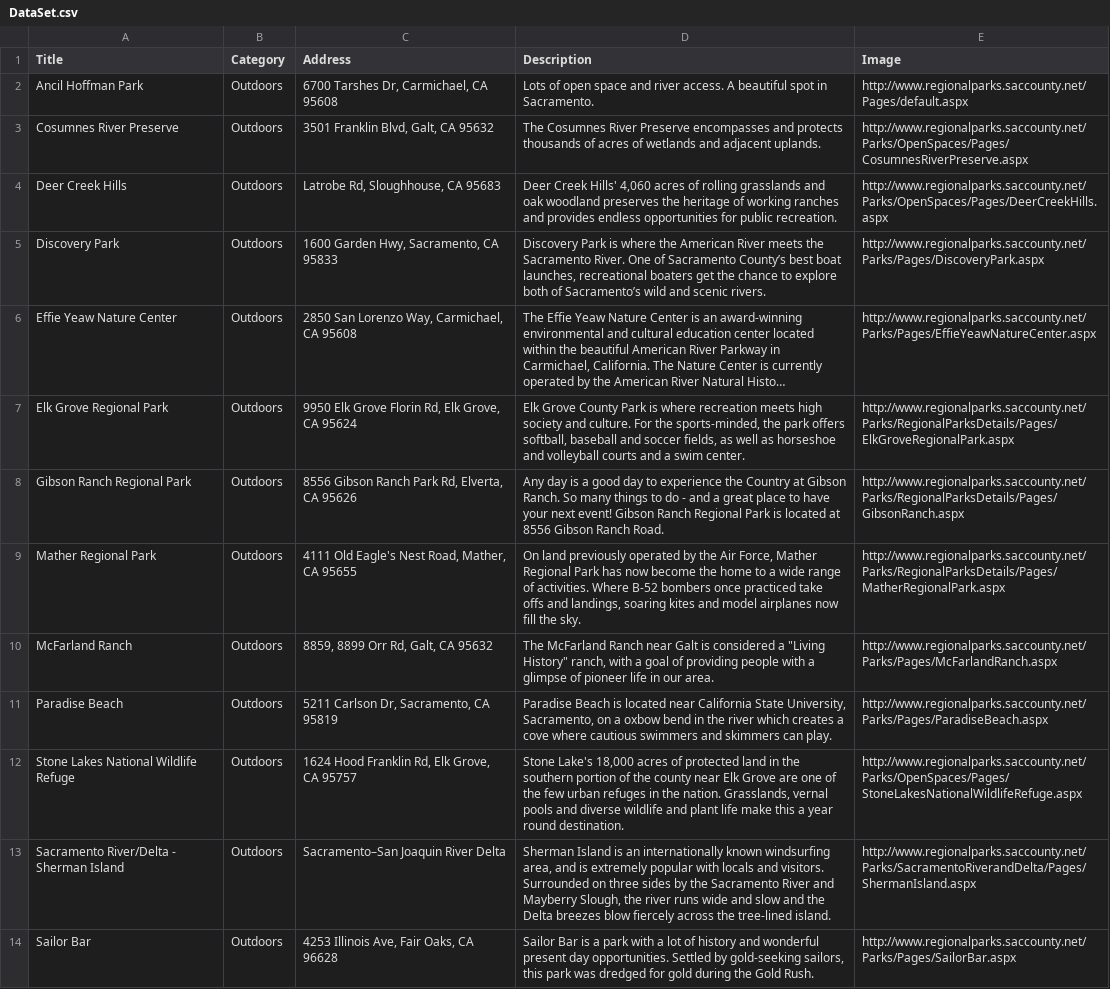
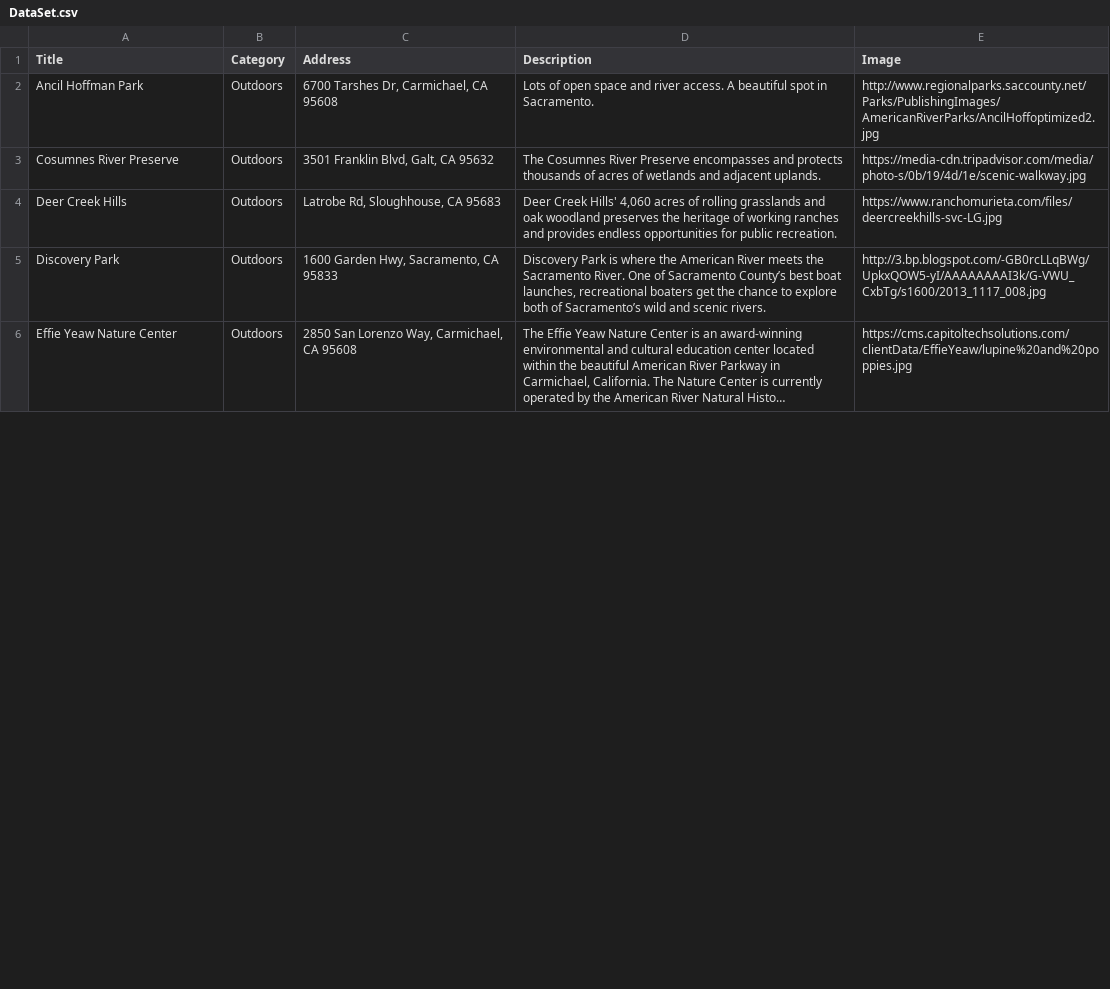
Before and after one commit to shimonikeren/Gems, a CSV file: DataSet.csv, drawn as a sheet; only a part is shown; long unchanged cells end in …; the diff covers the shown part only; the diff names each change by its address in the sheet, - before the commit and + after, or states it on an @@ line.

Commit message:
update dataset

```diff
--- a/DataSet.csv
+++ b/DataSet.csv
-E2 (Image): http://www.regionalparks.saccounty.net/Pages/default.aspx
+E2 (Image): http://www.regionalparks.saccounty.net/Parks/PublishingImages/AmericanRiverParks/AncilHoffoptimized2.jpg
-E3 (Image): http://www.regionalparks.saccounty.net/Parks/OpenSpaces/Pages/CosumnesRiverPreserve.aspx
+E3 (Image): https://media-cdn.tripadvisor.com/media/photo-s/0b/19/4d/1e/scenic-walkway.jpg
-E4 (Image): http://www.regionalparks.saccounty.net/Parks/OpenSpaces/Pages/DeerCreekHills.aspx
+E4 (Image): https://www.ranchomurieta.com/files/deercreekhills-svc-LG.jpg
-E5 (Image): http://www.regionalparks.saccounty.net/Parks/Pages/DiscoveryPark.aspx
+E5 (Image): http://3.bp.blogspot.com/-GB0rcLLqBWg/UpkxQOW5-yI/AAAAAAAAI3k/G-VWU_CxbTg/s1600/2013_1117_008.jpg
-E6 (Image): http://www.regionalparks.saccounty.net/Parks/Pages/EffieYeawNatureCenter.aspx
+E6 (Image): https://cms.capitoltechsolutions.com/clientData/EffieYeaw/lupine%20and%20poppies.jpg
-row 7: Elk Grove Regional Park | Outdoors | 9950 Elk Grove Florin Rd, Elk Grove, CA 95624 | Elk Grove County Park is where recreation meets high society and culture. For the sports-minded, the park offers softball, baseball and soccer fields, as well as horseshoe and volleyball courts and a swim center. | http://www.regionalparks.saccounty.net/Parks/RegionalParksDetails/Pages/ElkGroveRegionalPark.aspx
-row 8: Gibson Ranch Regional Park | Outdoors | 8556 Gibson Ranch Park Rd, Elverta, CA 95626 | Any day is a good day to experience the Country at Gibson Ranch. So many things to do - and a great place to have your next event! Gibson Ranch Regional Park is located at 8556 Gibson Ranch Road. | http://www.regionalparks.saccounty.net/Parks/RegionalParksDetails/Pages/GibsonRanch.aspx
-row 9: Mather Regional Park | Outdoors | 4111 Old Eagle's Nest Road, Mather, CA 95655 | On land previously operated by the Air Force, Mather Regional Park has now become the home to a wide range of activities. Where B-52 bombers once practiced take offs and landings, soaring kites and model airplanes now fill the sky. | http://www.regionalparks.saccounty.net/Parks/RegionalParksDetails/Pages/MatherRegionalPark.aspx
-row 10: McFarland Ranch | Outdoors | 8859, 8899 Orr Rd, Galt, CA 95632 | The McFarland Ranch near Galt is considered a "Living History" ranch, with a goal of providing people with a glimpse of pioneer life in our area. | http://www.regionalparks.saccounty.net/Parks/Pages/McFarlandRanch.aspx
-row 11: Paradise Beach | Outdoors | 5211 Carlson Dr, Sacramento, CA 95819 | Paradise Beach is located near California State University, Sacramento, on a oxbow bend in the river which creates a cove where cautious swimmers and skimmers can play. | http://www.regionalparks.saccounty.net/Parks/Pages/ParadiseBeach.aspx
-row 12: Stone Lakes National Wildlife Refuge | Outdoors | 1624 Hood Franklin Rd, Elk Grove, CA 95757 | Stone Lake's 18,000 acres of protected land in the southern portion of the county near Elk Grove are one of the few urban refuges in the nation. Grasslands, vernal pools and diverse wildlife and plant life make this a year round destination. | http://www.regionalparks.saccounty.net/Parks/OpenSpaces/Pages/StoneLakesNationalWildlifeRefuge.aspx
-row 13: Sacramento River/Delta - Sherman Island | Outdoors | Sacramento–San Joaquin River Delta | Sherman Island is an internationally known windsurfing area, and is extremely popular with locals and visitors. Surrounded on three sides by the Sacramento River and Mayberry Slough, the river runs wide and slow and the Delta breezes blow fiercely across the tree-lined island. | http://www.regionalparks.saccounty.net/Parks/SacramentoRiverandDelta/Pages/ShermanIsland.aspx
-row 14: Sailor Bar | Outdoors | 4253 Illinois Ave, Fair Oaks, CA 96628 | Sailor Bar is a park with a lot of history and wonderful present day opportunities. Settled by gold-seeking sailors, this park was dredged for gold during the Gold Rush. | http://www.regionalparks.saccounty.net/Parks/Pages/SailorBar.aspx
```
Also changed, not shown: 2 removed rows and 15 edited cells elsewhere in this file, 1 other file.
